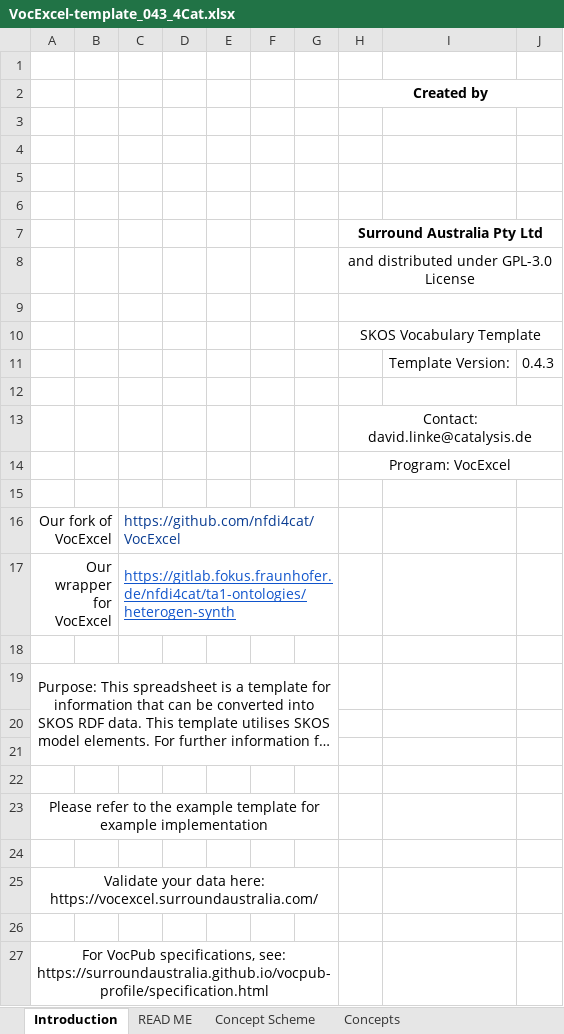
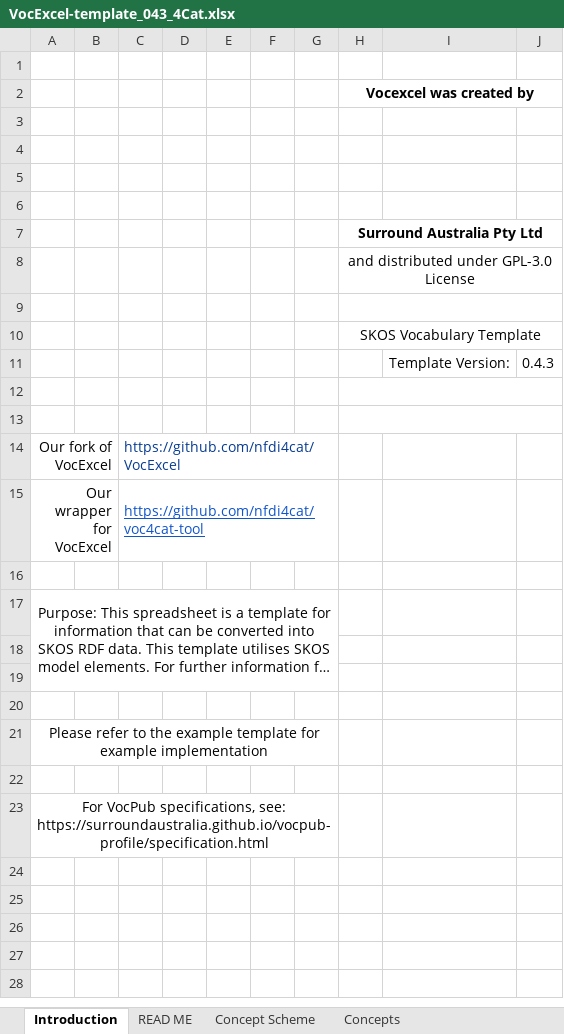
Before and after one commit to nfdi4cat/voc4cat-tool, an Excel workbook: templates/VocExcel-template_043_4Cat.xlsx, sheet Introduction, drawn as a sheet; long unchanged cells end in …; values as stored, in another font and other column widths than the file's, no borders; charts and pictures and conditional formats not drawn; removed rows and columns are numbered as before the commit, all else as after; the diff names each change by its address in the sheet, - before the commit and + after, or states it on an @@ line.

Commit message:
Fixes make-ids & partial data loss in convert to/from indent
- Left pad IDs with 0s to 7 digits
- read only data from xlsx (not fromulas)

```diff
--- a/templates/VocExcel-template_043_4Cat.xlsx (sheet Introduction)
+++ b/templates/VocExcel-template_043_4Cat.xlsx (sheet Introduction)
-H2: Created by
+H2: Vocexcel was created by
+H12:J12 merged
-row 13:  |  |  |  |  |  |  | Contact: david.linke@catalysis.de
-row 14:  |  |  |  |  |  |  | Program: VocExcel
+H13:J13 merged
-C15: https://gitlab.fokus.fraunhofer.de/nfdi4cat/ta1-ontologies/heterogen-synth
+C15: https://github.com/nfdi4cat/voc4cat-tool
-row 24: (empty)
-row 25: Validate your data here: https://vocexcel.surroundaustralia.com/
```
Also changed, not shown: charts or pictures, 5 other files.
